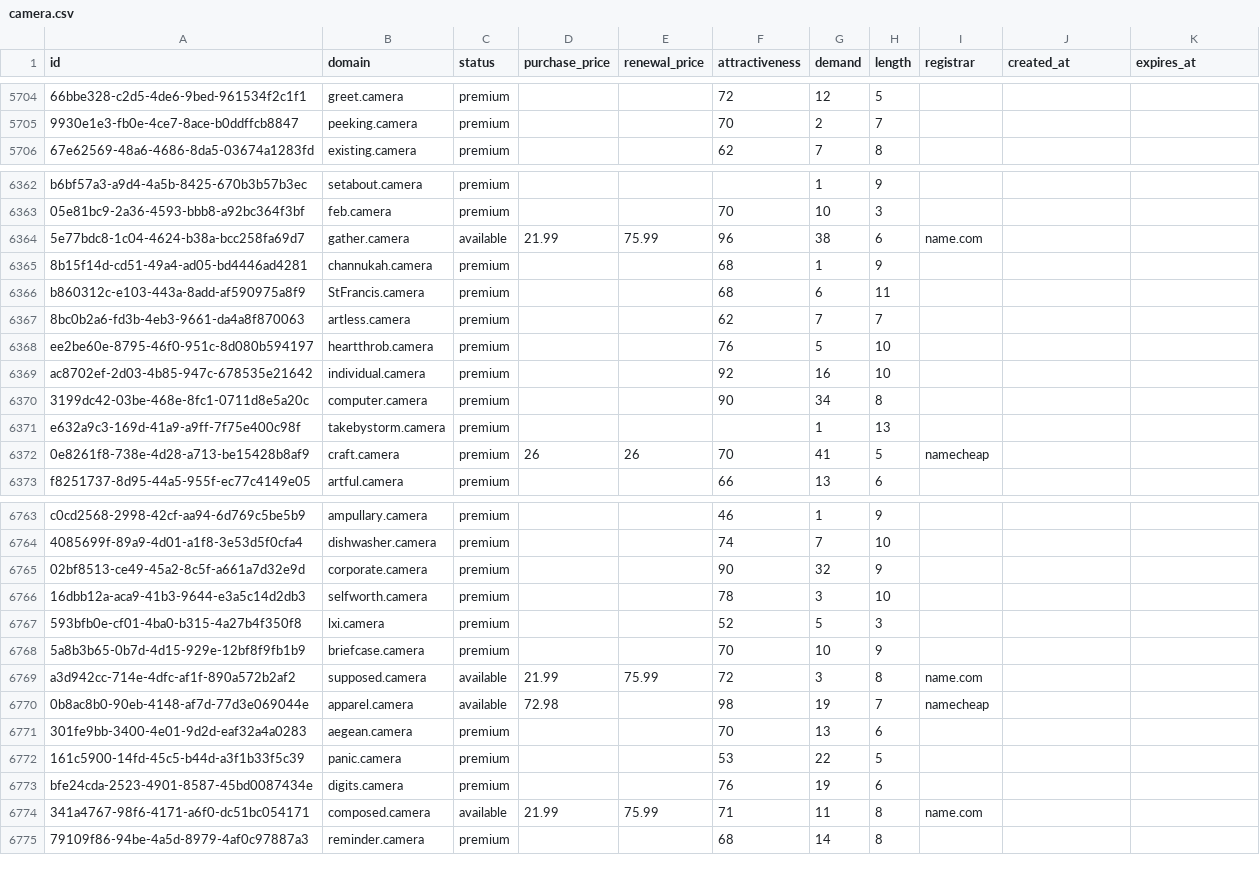
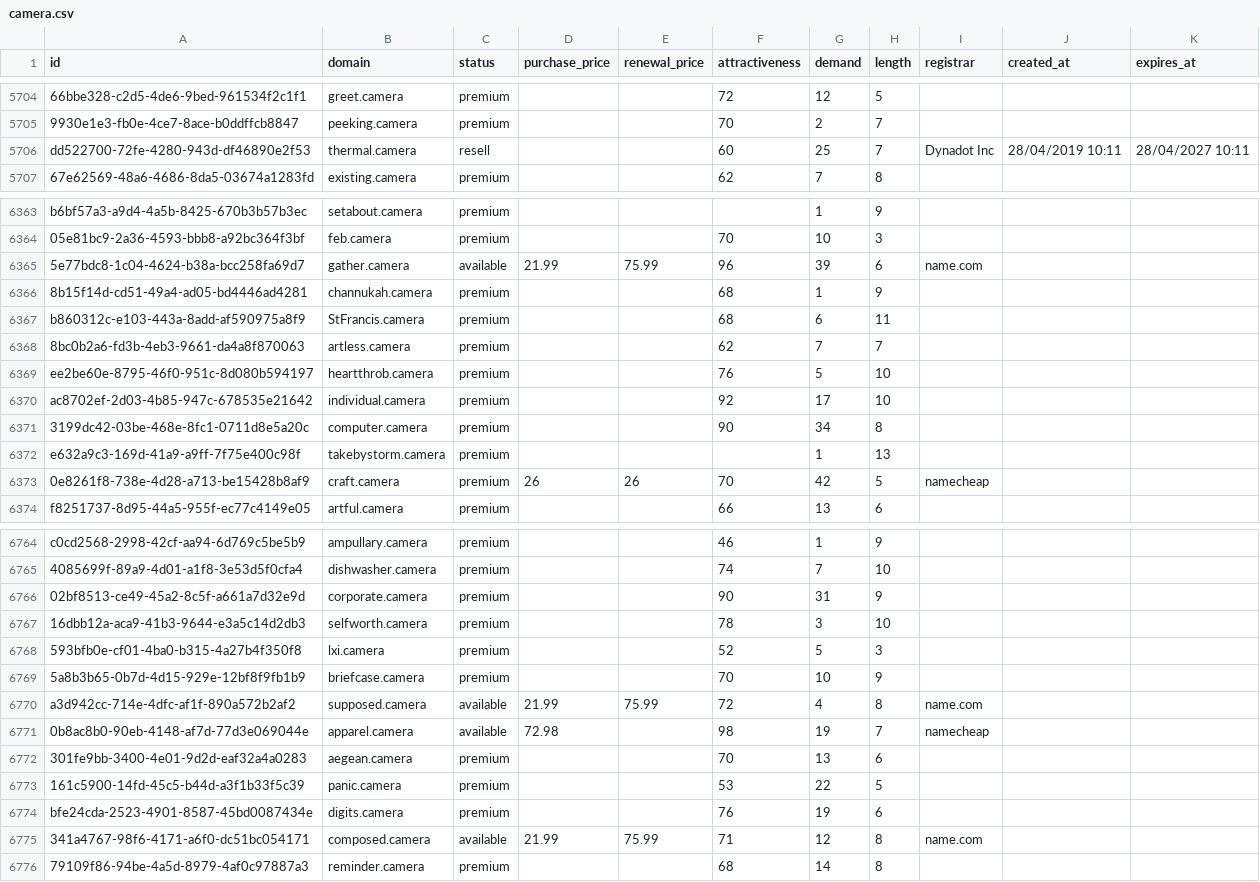
Before and after one commit to UniqueDomains/camera-oneword-domains, a CSV file: camera.csv, drawn as a sheet; only a part is shown, gaps mark what is left out; addresses are those after the commit; the diff covers the shown part only; the diff names each change by its address in the sheet, - before the commit and + after, or states it on an @@ line.

Commit message:
Domains update

```diff
--- a/camera.csv
+++ b/camera.csv
+row 5706: dd522700-72fe-4280-943d-df46890e2f53 | thermal.camera | resell |  |  | 60 | 25 | 7 | Dynadot Inc | 28/04/2019 10:11 | 28/04/2027 10:11
-G6365 (demand): 38
+G6365 (demand): 39
-G6370 (demand): 16
+G6370 (demand): 17
-G6373 (demand): 41
+G6373 (demand): 42
-G6766 (demand): 32
+G6766 (demand): 31
-G6770 (demand): 3
+G6770 (demand): 4
-G6775 (demand): 11
+G6775 (demand): 12
```
Also changed, not shown: 84 edited cells elsewhere in this file, 4 other files.
